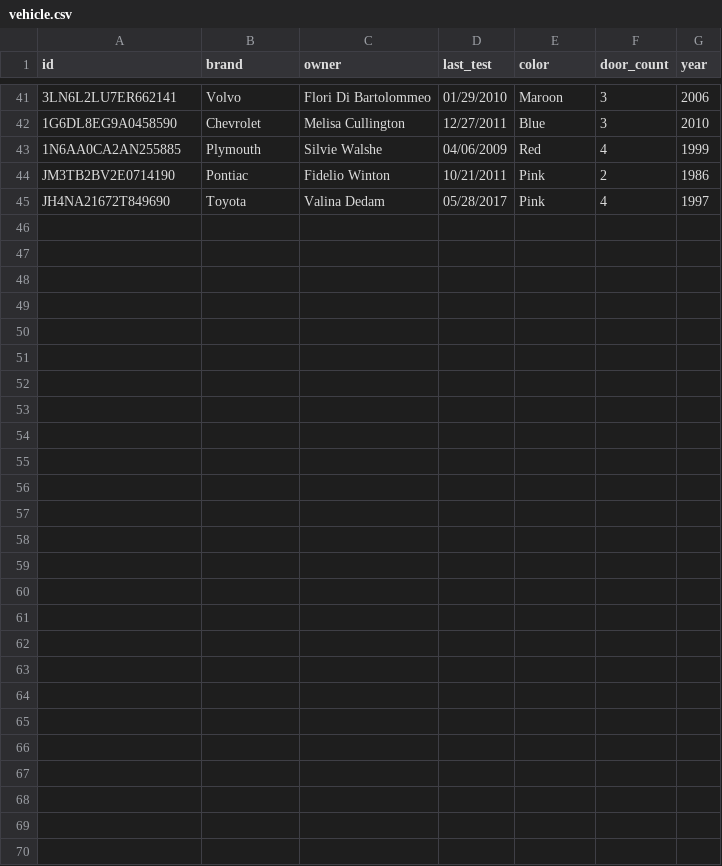
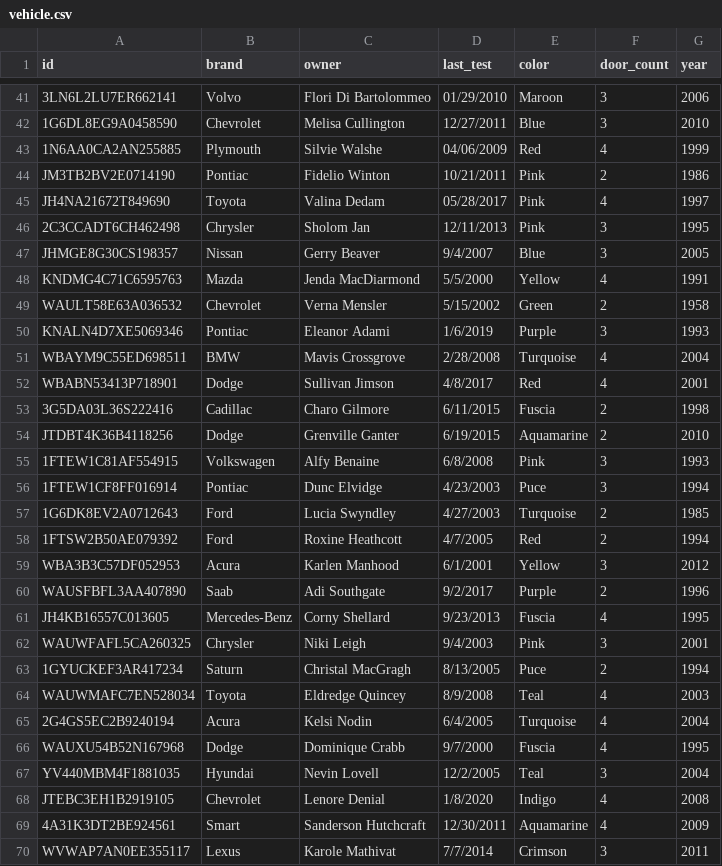
Before and after one commit to daniellekorn/python-car-lot, a CSV file: CSV/vehicle.csv, drawn as a sheet; only a part is shown, gaps mark what is left out; the diff names each change by its address in the sheet, - before the commit and + after, or states it on an @@ line.

```diff
--- a/CSV/vehicle.csv
+++ b/CSV/vehicle.csv
+row 46: 2C3CCADT6CH462498 | Chrysler | Sholom Jan | 12/11/2013 | Pink | 3 | 1995
+row 47: JHMGE8G30CS198357 | Nissan | Gerry Beaver | 9/4/2007 | Blue | 3 | 2005
+row 48: KNDMG4C71C6595763 | Mazda | Jenda MacDiarmond | 5/5/2000 | Yellow | 4 | 1991
+row 49: WAULT58E63A036532 | Chevrolet | Verna Mensler | 5/15/2002 | Green | 2 | 1958
+row 50: KNALN4D7XE5069346 | Pontiac | Eleanor Adami | 1/6/2019 | Purple | 3 | 1993
+row 51: WBAYM9C55ED698511 | BMW | Mavis Crossgrove | 2/28/2008 | Turquoise | 4 | 2004
+row 52: WBABN53413P718901 | Dodge | Sullivan Jimson | 4/8/2017 | Red | 4 | 2001
+row 53: 3G5DA03L36S222416 | Cadillac | Charo Gilmore | 6/11/2015 | Fuscia | 2 | 1998
+row 54: JTDBT4K36B4118256 | Dodge | Grenville Ganter | 6/19/2015 | Aquamarine | 2 | 2010
+row 55: 1FTEW1C81AF554915 | Volkswagen | Alfy Benaine | 6/8/2008 | Pink | 3 | 1993
+row 56: 1FTEW1CF8FF016914 | Pontiac | Dunc Elvidge | 4/23/2003 | Puce | 3 | 1994
+row 57: 1G6DK8EV2A0712643 | Ford | Lucia Swyndley | 4/27/2003 | Turquoise | 2 | 1985
+row 58: 1FTSW2B50AE079392 | Ford | Roxine Heathcott | 4/7/2005 | Red | 2 | 1994
+row 59: WBA3B3C57DF052953 | Acura | Karlen Manhood | 6/1/2001 | Yellow | 3 | 2012
+row 60: WAUSFBFL3AA407890 | Saab | Adi Southgate | 9/2/2017 | Purple | 2 | 1996
+row 61: JH4KB16557C013605 | Mercedes-Benz | Corny Shellard | 9/23/2013 | Fuscia | 4 | 1995
+row 62: WAUWFAFL5CA260325 | Chrysler | Niki Leigh | 9/4/2003 | Pink | 3 | 2001
+row 63: 1GYUCKEF3AR417234 | Saturn | Christal MacGragh | 8/13/2005 | Puce | 2 | 1994
+row 64: WAUWMAFC7EN528034 | Toyota | Eldredge Quincey | 8/9/2008 | Teal | 4 | 2003
+row 65: 2G4GS5EC2B9240194 | Acura | Kelsi Nodin | 6/4/2005 | Turquoise | 4 | 2004
+row 66: WAUXU54B52N167968 | Dodge | Dominique Crabb | 9/7/2000 | Fuscia | 4 | 1995
+row 67: YV440MBM4F1881035 | Hyundai | Nevin Lovell | 12/2/2005 | Teal | 3 | 2004
+row 68: JTEBC3EH1B2919105 | Chevrolet | Lenore Denial | 1/8/2020 | Indigo | 4 | 2008
+row 69: 4A31K3DT2BE924561 | Smart | Sanderson Hutchcraft | 12/30/2011 | Aquamarine | 4 | 2009
+row 70: WVWAP7AN0EE355117 | Lexus | Karole Mathivat | 7/7/2014 | Crimson | 3 | 2011
```
Also changed, not shown: CSV/fleet_different_order.csv, CSV/fleet_missing_info.csv, 2 other files.
